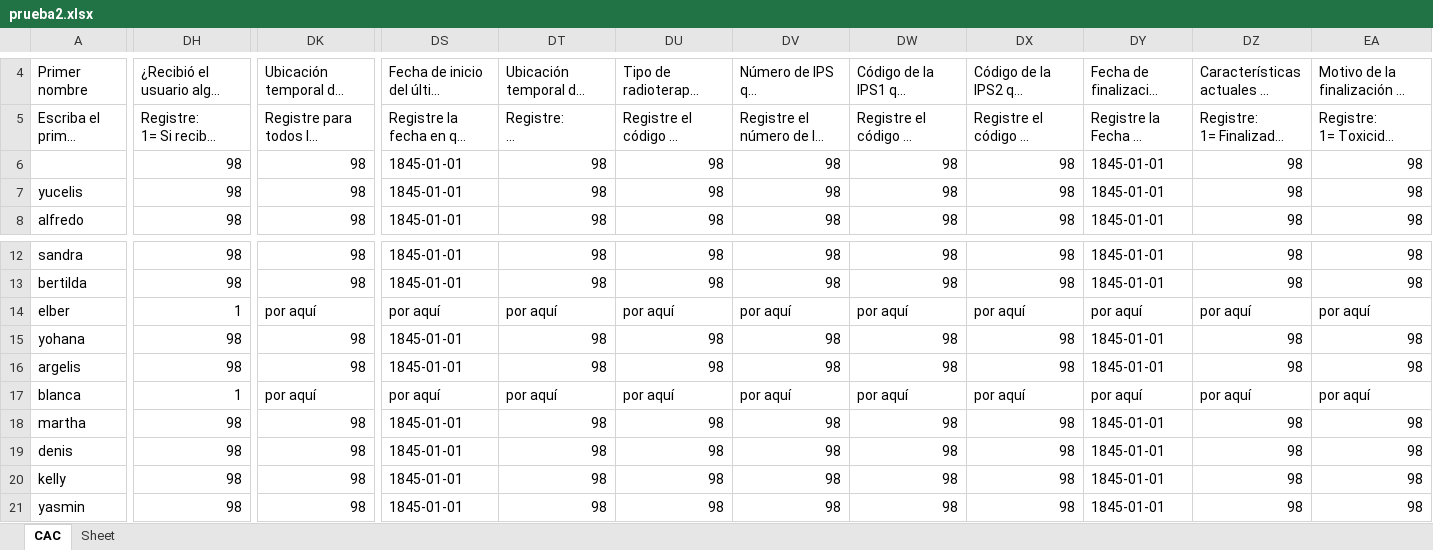
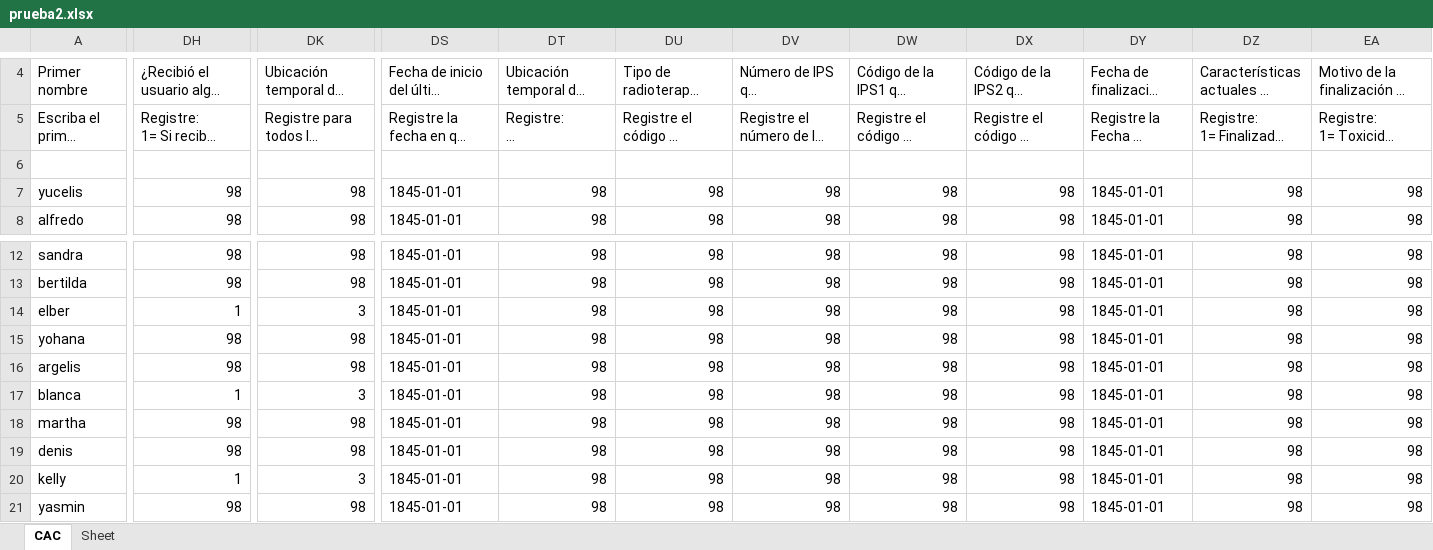
Before and after one commit to Felipeagq/altos-costos-ml, an Excel workbook: prueba2.xlsx, sheet CAC, drawn as a sheet; only a part is shown, gaps mark what is left out; long unchanged cells end in …; values as stored, in another font and other column widths than the file's, no cell formats; rows hold the shown columns only; the diff covers the shown part only; the diff names each change by its address in the sheet, - before the commit and + after, or states it on an @@ line.

```diff
--- a/prueba2.xlsx (sheet CAC)
+++ b/prueba2.xlsx (sheet CAC)
-row 6:  | 98 | 98 | 1845-01-01 | 98 | 98 | 98 | 98 | 98 | 1845-01-01 | 98 | 98
+row 6: (empty)
-DK14: por aquí
+DK14: 3
-DS14: por aquí
+DS14: 1845-01-01
-DT14: por aquí
+DT14: 98
-DU14: por aquí
+DU14: 98
-DV14: por aquí
+DV14: 98
-DW14: por aquí
+DW14: 98
-DX14: por aquí
+DX14: 98
-DY14: por aquí
+DY14: 1845-01-01
-DZ14: por aquí
+DZ14: 98
-EA14: por aquí
+EA14: 98
-DK17: por aquí
+DK17: 3
-DS17: por aquí
+DS17: 1845-01-01
-DT17: por aquí
+DT17: 98
-DU17: por aquí
+DU17: 98
-DV17: por aquí
+DV17: 98
-DW17: por aquí
+DW17: 98
-DX17: por aquí
+DX17: 98
-DY17: por aquí
+DY17: 1845-01-01
-DZ17: por aquí
+DZ17: 98
-EA17: por aquí
+EA17: 98
-DH20: 98
+DH20: 1
-DK20: 98
+DK20: 3
```
Also changed, not shown: 7 edited cells elsewhere in this sheet, cell formats, 3 other files.
